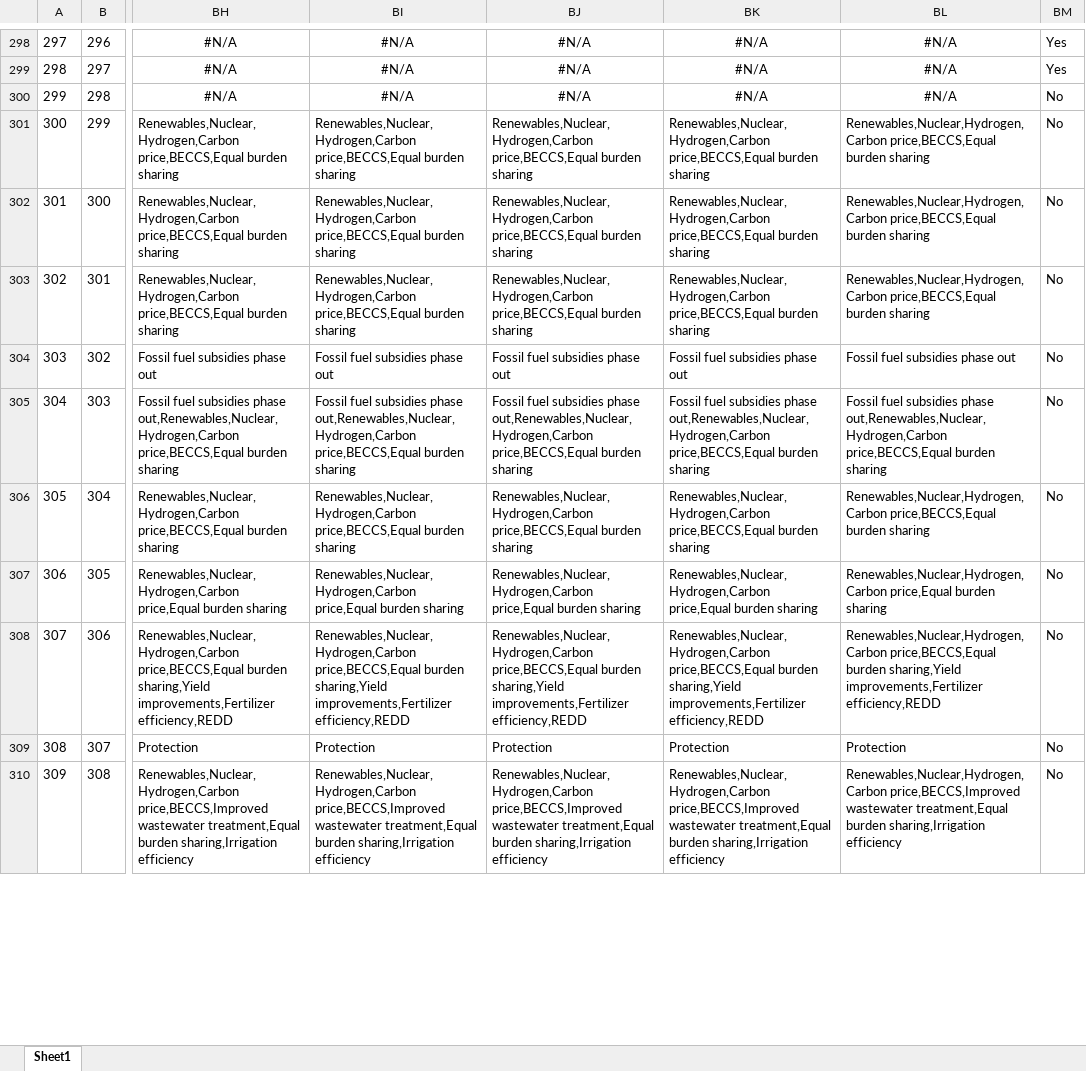
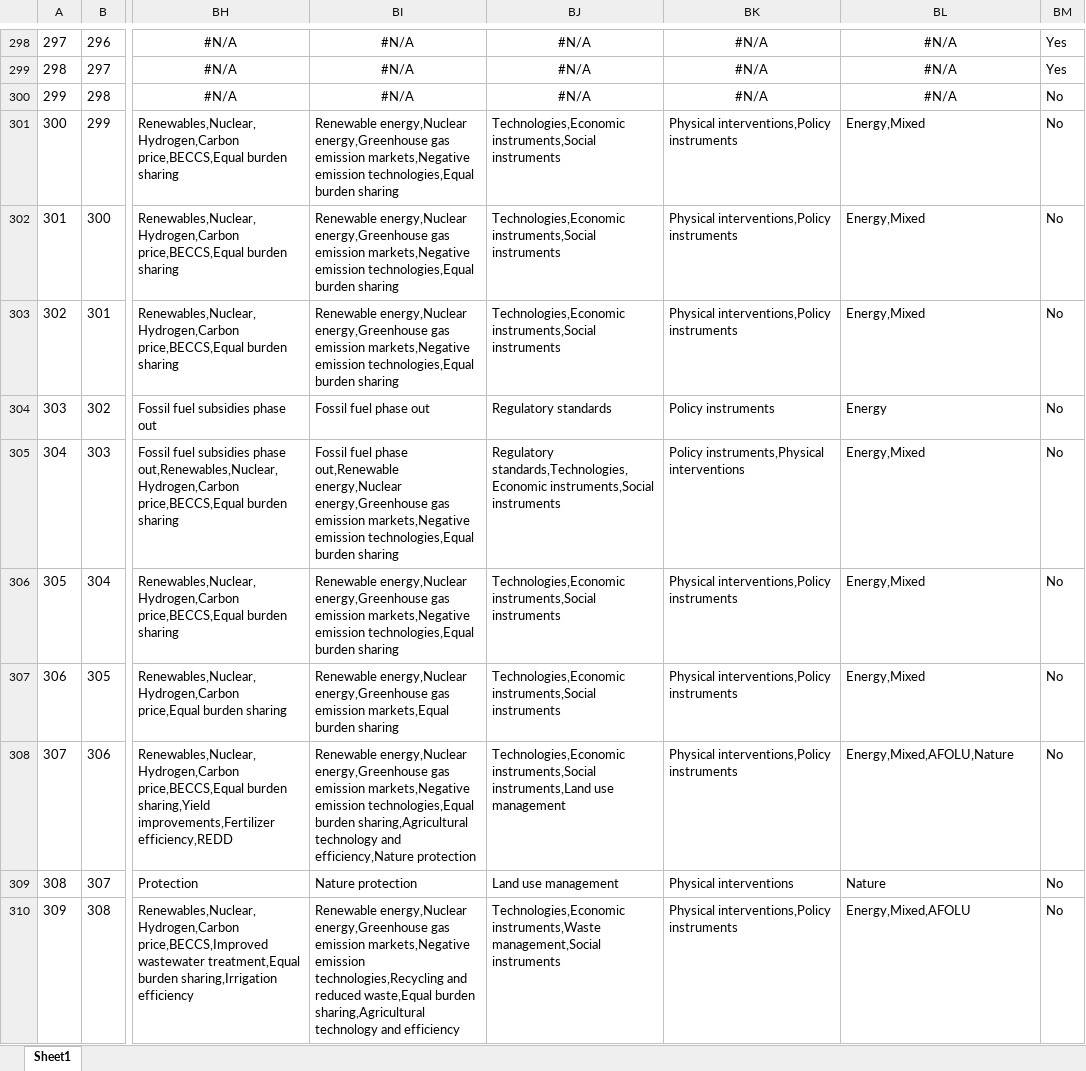
Before and after one commit to CNeu-hub/Transpath_scenarios_database, an Excel workbook: Output/Database_v01_10_06_2025_cn.xlsx, sheet Sheet1, drawn as a sheet; only a part is shown, gaps mark what is left out; values as stored, in another font and other column widths than the file's, no borders; the diff covers the shown part only; the diff names each change by its address in the sheet, - before the commit and + after, or states it on an @@ line.

Commit message:
New database version with proper intervention columns (previously a typo in a function led to the repeated copy and paste of interventions of the interventions column in all other intervention columns (e.g. the content of interventions, interventions_agg_lvl1, interventions_type, etc. was the same). This did not affect analysis, because for analysis the rds output generated before in the script was used.

```diff
--- a/Output/Database_v01_10_06_2025_cn.xlsx (sheet Sheet1)
+++ b/Output/Database_v01_10_06_2025_cn.xlsx (sheet Sheet1)
-BI301:BI303: Renewables,Nuclear,Hydrogen,Carbon price,BECCS,Equal burden sharing
+BI301:BI303: Renewable energy,Nuclear energy,Greenhouse gas emission markets,Negative emission technologies,Equal burden sharing
-BJ301:BJ303: Renewables,Nuclear,Hydrogen,Carbon price,BECCS,Equal burden sharing
+BJ301:BJ303: Technologies,Economic instruments,Social instruments
-BK301:BK303: Renewables,Nuclear,Hydrogen,Carbon price,BECCS,Equal burden sharing
+BK301:BK303: Physical interventions,Policy instruments
-BL301:BL303: Renewables,Nuclear,Hydrogen,Carbon price,BECCS,Equal burden sharing
+BL301:BL303: Energy,Mixed
-BI304: Fossil fuel subsidies phase out
+BI304: Fossil fuel phase out
-BJ304: Fossil fuel subsidies phase out
+BJ304: Regulatory standards
-BK304: Fossil fuel subsidies phase out
+BK304: Policy instruments
-BL304: Fossil fuel subsidies phase out
+BL304: Energy
-BI305: Fossil fuel subsidies phase out,Renewables,Nuclear,Hydrogen,Carbon price,BECCS,Equal burden sharing
+BI305: Fossil fuel phase out,Renewable energy,Nuclear energy,Greenhouse gas emission markets,Negative emission technologies,Equal burden sharing
-BJ305: Fossil fuel subsidies phase out,Renewables,Nuclear,Hydrogen,Carbon price,BECCS,Equal burden sharing
+BJ305: Regulatory standards,Technologies,Economic instruments,Social instruments
-BK305: Fossil fuel subsidies phase out,Renewables,Nuclear,Hydrogen,Carbon price,BECCS,Equal burden sharing
+BK305: Policy instruments,Physical interventions
-BL305: Fossil fuel subsidies phase out,Renewables,Nuclear,Hydrogen,Carbon price,BECCS,Equal burden sharing
+BL305: Energy,Mixed
-BI306: Renewables,Nuclear,Hydrogen,Carbon price,BECCS,Equal burden sharing
+BI306: Renewable energy,Nuclear energy,Greenhouse gas emission markets,Negative emission technologies,Equal burden sharing
-BJ306: Renewables,Nuclear,Hydrogen,Carbon price,BECCS,Equal burden sharing
+BJ306: Technologies,Economic instruments,Social instruments
-BK306: Renewables,Nuclear,Hydrogen,Carbon price,BECCS,Equal burden sharing
+BK306: Physical interventions,Policy instruments
-BL306: Renewables,Nuclear,Hydrogen,Carbon price,BECCS,Equal burden sharing
+BL306: Energy,Mixed
-BI307: Renewables,Nuclear,Hydrogen,Carbon price,Equal burden sharing
+BI307: Renewable energy,Nuclear energy,Greenhouse gas emission markets,Equal burden sharing
-BJ307: Renewables,Nuclear,Hydrogen,Carbon price,Equal burden sharing
+BJ307: Technologies,Economic instruments,Social instruments
-BK307: Renewables,Nuclear,Hydrogen,Carbon price,Equal burden sharing
+BK307: Physical interventions,Policy instruments
-BL307: Renewables,Nuclear,Hydrogen,Carbon price,Equal burden sharing
+BL307: Energy,Mixed
-BI308: Renewables,Nuclear,Hydrogen,Carbon price,BECCS,Equal burden sharing,Yield improvements,Fertilizer efficiency,REDD
+BI308: Renewable energy,Nuclear energy,Greenhouse gas emission markets,Negative emission technologies,Equal burden sharing,Agricultural technology and efficiency,Nature protection
-BJ308: Renewables,Nuclear,Hydrogen,Carbon price,BECCS,Equal burden sharing,Yield improvements,Fertilizer efficiency,REDD
+BJ308: Technologies,Economic instruments,Social instruments,Land use management
-BK308: Renewables,Nuclear,Hydrogen,Carbon price,BECCS,Equal burden sharing,Yield improvements,Fertilizer efficiency,REDD
+BK308: Physical interventions,Policy instruments
-BL308: Renewables,Nuclear,Hydrogen,Carbon price,BECCS,Equal burden sharing,Yield improvements,Fertilizer efficiency,REDD
+BL308: Energy,Mixed,AFOLU,Nature
-BI309: Protection
+BI309: Nature protection
-BJ309: Protection
+BJ309: Land use management
-BK309: Protection
+BK309: Physical interventions
-BL309: Protection
+BL309: Nature
-BI310: Renewables,Nuclear,Hydrogen,Carbon price,BECCS,Improved wastewater treatment,Equal burden sharing,Irrigation efficiency
+BI310: Renewable energy,Nuclear energy,Greenhouse gas emission markets,Negative emission technologies,Recycling and reduced waste,Equal burden sharing,Agricultural technology and efficiency
-BJ310: Renewables,Nuclear,Hydrogen,Carbon price,BECCS,Improved wastewater treatment,Equal burden sharing,Irrigation efficiency
+BJ310: Technologies,Economic instruments,Waste management,Social instruments
-BK310: Renewables,Nuclear,Hydrogen,Carbon price,BECCS,Improved wastewater treatment,Equal burden sharing,Irrigation efficiency
+BK310: Physical interventions,Policy instruments
-BL310: Renewables,Nuclear,Hydrogen,Carbon price,BECCS,Improved wastewater treatment,Equal burden sharing,Irrigation efficiency
+BL310: Energy,Mixed,AFOLU
```
Also changed, not shown: 1902 edited cells elsewhere in this sheet, 2 other files.
